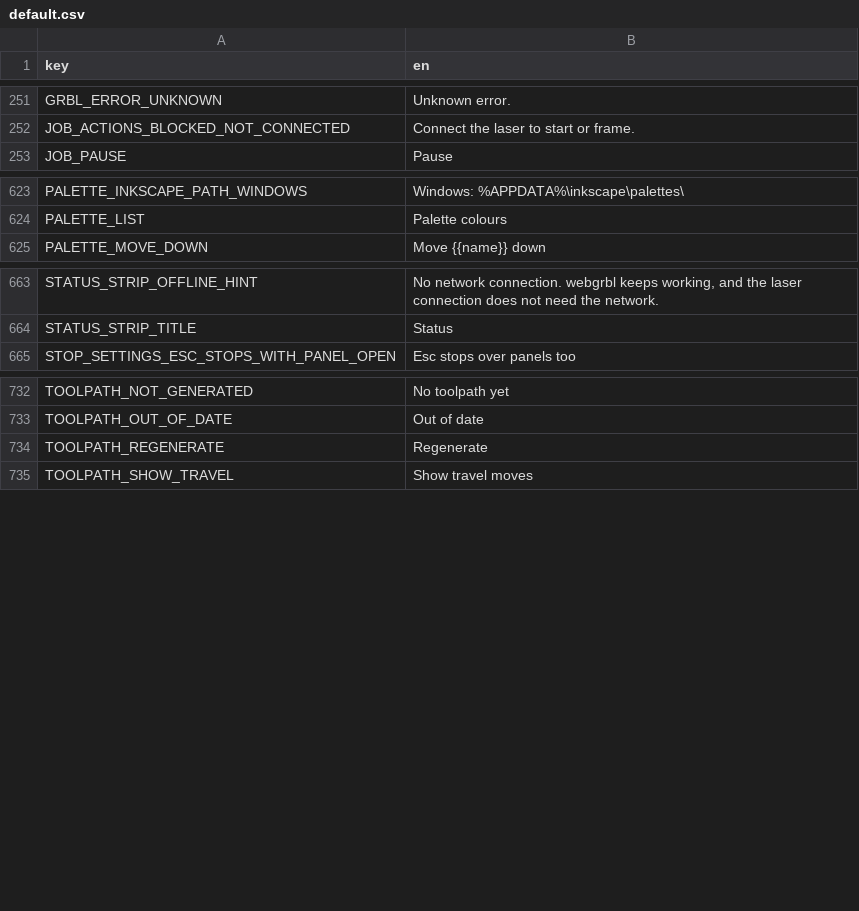
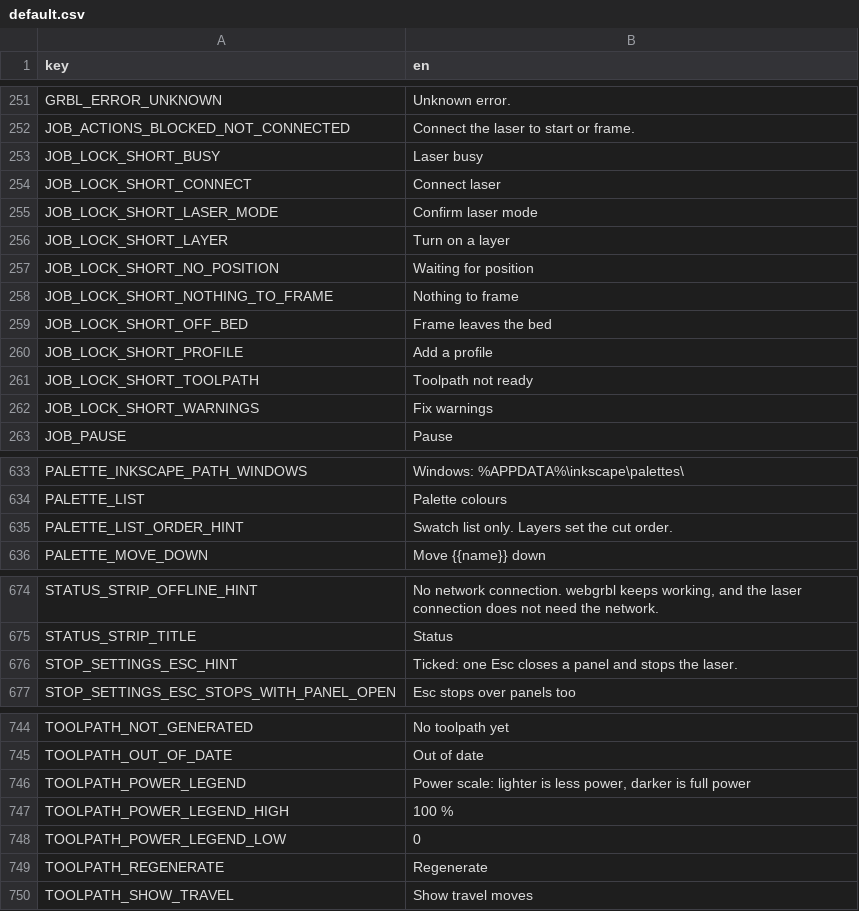
Before and after one commit to Korialstrazh/webgrbl, a CSV file: tools/localization/default.csv, drawn as a sheet; only a part is shown, gaps mark what is left out.

```diff
--- a/tools/localization/default.csv
+++ b/tools/localization/default.csv
@@ -252,2 +252,12 @@ GRBL_ERROR_UNKNOWN;Unknown error.
 JOB_ACTIONS_BLOCKED_NOT_CONNECTED;Connect the laser to start or frame.
+JOB_LOCK_SHORT_BUSY;Laser busy
+JOB_LOCK_SHORT_CONNECT;Connect laser
+JOB_LOCK_SHORT_LASER_MODE;Confirm laser mode
+JOB_LOCK_SHORT_LAYER;Turn on a layer
+JOB_LOCK_SHORT_NO_POSITION;Waiting for position
+JOB_LOCK_SHORT_NOTHING_TO_FRAME;Nothing to frame
+JOB_LOCK_SHORT_OFF_BED;Frame leaves the bed
+JOB_LOCK_SHORT_PROFILE;Add a profile
+JOB_LOCK_SHORT_TOOLPATH;Toolpath not ready
+JOB_LOCK_SHORT_WARNINGS;Fix warnings
 JOB_PAUSE;Pause
@@ -624,2 +634,3 @@ PALETTE_INKSCAPE_PATH_WINDOWS;Windows: %APPDATA%\inkscape\palettes\
 PALETTE_LIST;Palette colours
+PALETTE_LIST_ORDER_HINT;Swatch list only. Layers set the cut order.
 PALETTE_MOVE_DOWN;Move {{name}} down
@@ -664,2 +675,3 @@ STATUS_STRIP_OFFLINE_HINT;No network connection. webgrbl keeps working, and the
 STATUS_STRIP_TITLE;Status
+STOP_SETTINGS_ESC_HINT;Ticked: one Esc closes a panel and stops the laser.
 STOP_SETTINGS_ESC_STOPS_WITH_PANEL_OPEN;Esc stops over panels too
@@ -733,2 +745,5 @@ TOOLPATH_NOT_GENERATED;No toolpath yet
 TOOLPATH_OUT_OF_DATE;Out of date
+TOOLPATH_POWER_LEGEND;Power scale: lighter is less power, darker is full power
+TOOLPATH_POWER_LEGEND_HIGH;100 %
+TOOLPATH_POWER_LEGEND_LOW;0
 TOOLPATH_REGENERATE;Regenerate
```
Also changed, not shown: 9 other files.
